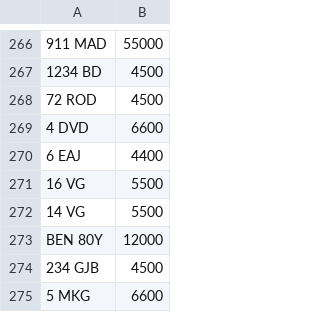
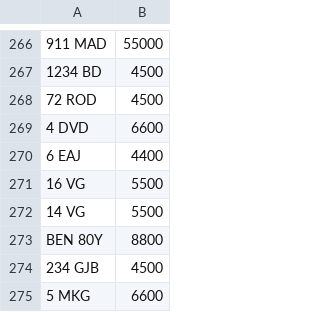
Before and after one commit to martinsumner/simplyreg, a CSV file: csv/MYCOMMS_NOVAT_0.csv, drawn as a sheet; only a part is shown, gaps mark what is left out; the diff names each change by its address in the sheet, - before the commit and + after, or states it on an @@ line.

Commit message:
Update MYCOMMS_NOVAT_0.csv

```diff
--- a/csv/MYCOMMS_NOVAT_0.csv
+++ b/csv/MYCOMMS_NOVAT_0.csv
-B273: 12000
+B273: 8800
```
